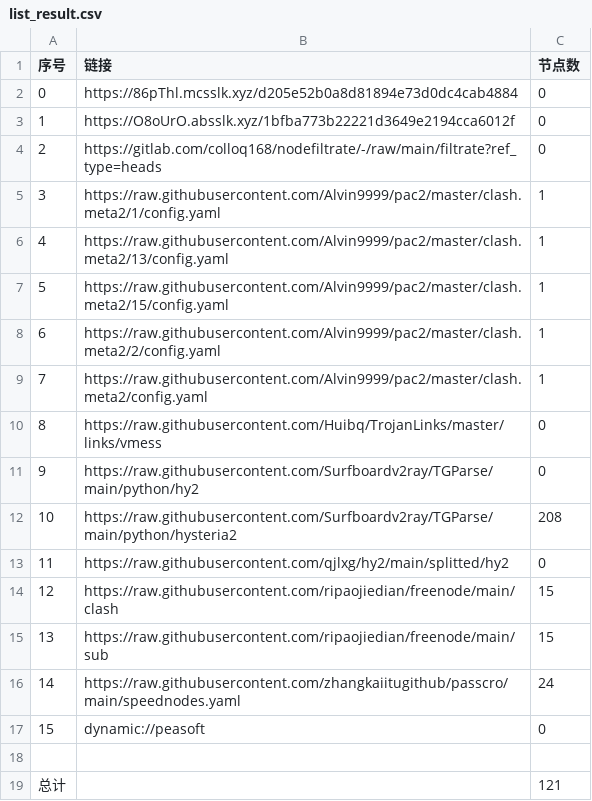
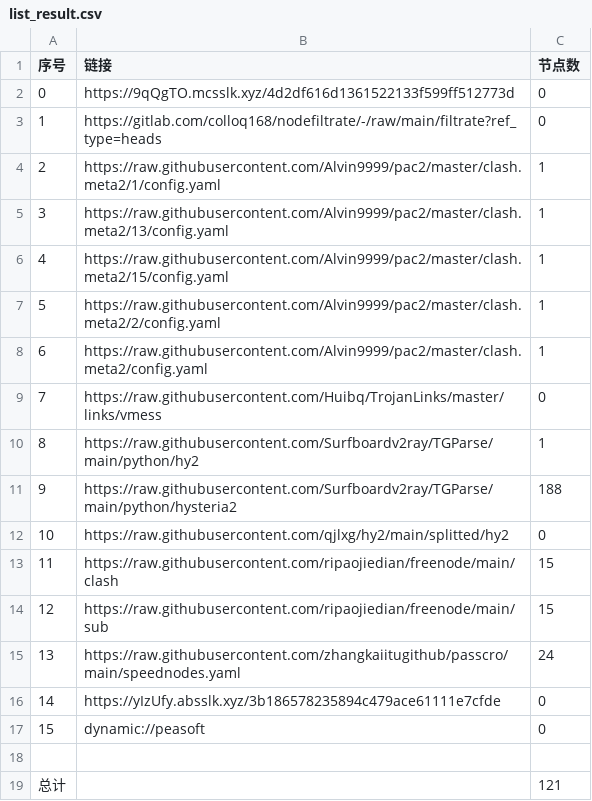
Before and after one commit to yg8080/AutoMergePublicNodes, a CSV file: list_result.csv, drawn as a sheet; removed rows and columns are numbered as before the commit, all else as after; the diff names each change by its address in the sheet, - before the commit and + after, or states it on an @@ line.

```diff
--- a/list_result.csv
+++ b/list_result.csv
-row 2: 0 | https://86pThl.mcsslk.xyz/d205e52b0a8d81894e73d0dc4cab4884 | 0
@@ column A (序号) renumbered between rows 2 and 15 @@
-B2 (链接): https://O8oUrO.absslk.xyz/1bfba773b22221d3649e2194cca6012f
+B2 (链接): https://9qQgTO.mcsslk.xyz/4d2df616d1361522133f599ff512773d
-C10 (节点数): 0
+C10 (节点数): 1
-C11 (节点数): 208
+C11 (节点数): 188
+row 16: 14 | https://yIzUfy.absslk.xyz/3b186578235894c479ace61111e7cfde | 0
```
Also changed, not shown: 21 other files.
